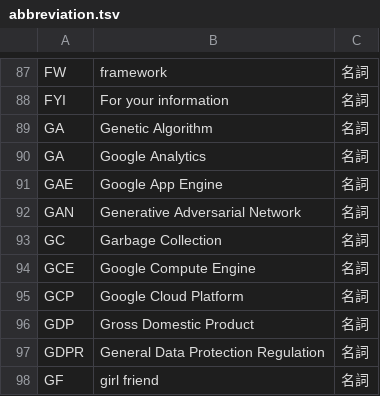
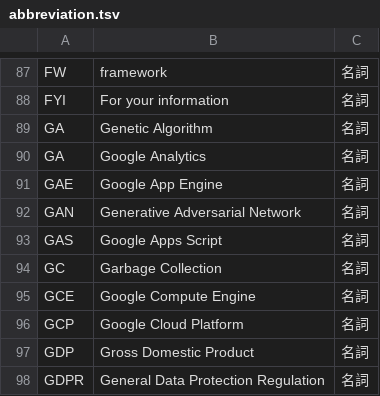
Before and after one commit to peaceiris/google-ime-dictionary, a TSV file: tsv/abbreviation.tsv, drawn as a sheet; only a part is shown, gaps mark what is left out; the shorter side is filled out with more unchanged rows.

Commit message:
Script: add GAS (Google Apps Script)

```diff
--- a/tsv/abbreviation.tsv
+++ b/tsv/abbreviation.tsv
@@ -92,2 +92,3 @@ GAE	Google App Engine	名詞
 GAN	Generative Adversarial Network	名詞
+GAS	Google Apps Script	名詞
 GC	Garbage Collection	名詞
```
Also changed, not shown: 1 other file.
